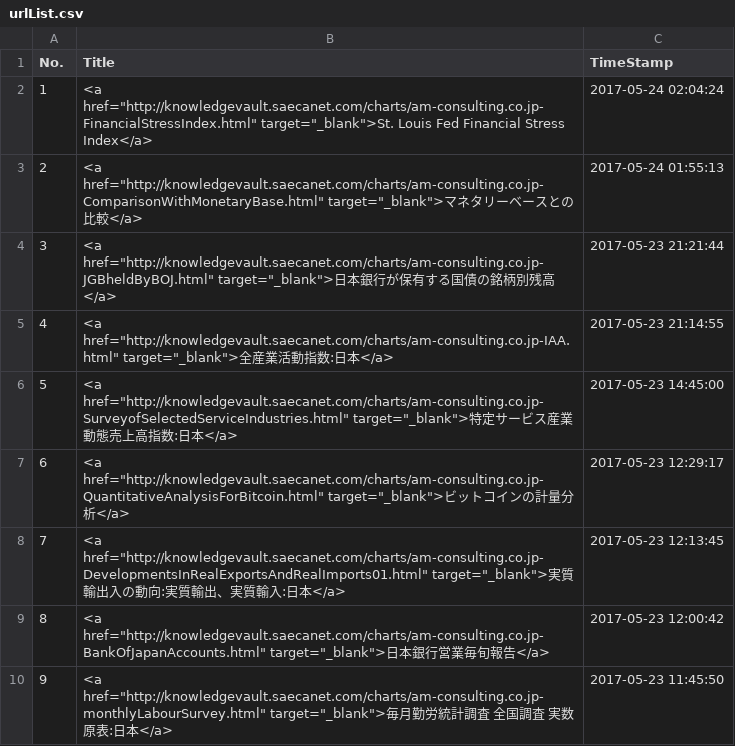
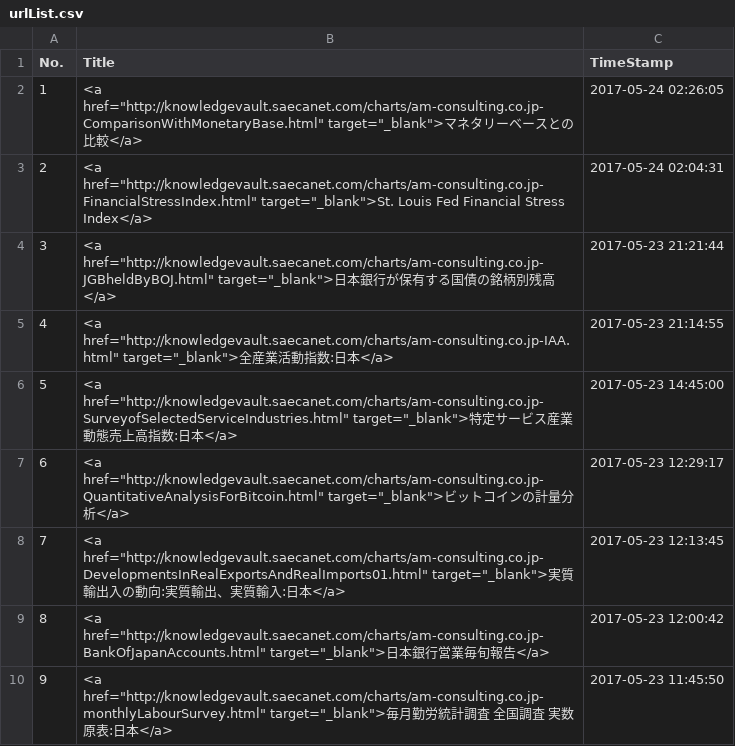
Before and after one commit to am-consulting/am-consulting.github.io, a CSV file: csv/urlList.csv, drawn as a sheet; only a part is shown.

```diff
--- a/csv/urlList.csv
+++ b/csv/urlList.csv
@@ -1,4 +1,4 @@
 No.,Title,TimeStamp
-1,<a href="http://knowledgevault.saecanet.com/charts/am-consulting.co.jp-FinancialStressIndex.html" target="_blank">St. Louis Fed Financial Stress Index</a>,2017-05-24 02:04:24
-2,<a href="http://knowledgevault.saecanet.com/charts/am-consulting.co.jp-ComparisonWithMonetaryBase.html" target="_blank">マネタリーベースとの比較</a>,2017-05-24 01:55:13
+1,<a href="http://knowledgevault.saecanet.com/charts/am-consulting.co.jp-ComparisonWithMonetaryBase.html" target="_blank">マネタリーベースとの比較</a>,2017-05-24 02:26:05
+2,<a href="http://knowledgevault.saecanet.com/charts/am-consulting.co.jp-FinancialStressIndex.html" target="_blank">St. Louis Fed Financial Stress Index</a>,2017-05-24 02:04:31
 3,<a href="http://knowledgevault.saecanet.com/charts/am-consulting.co.jp-JGBheldByBOJ.html" target="_blank">日本銀行が保有する国債の銘柄別残高</a>,2017-05-23 21:21:44
```
Also changed, not shown: 3 other files.
